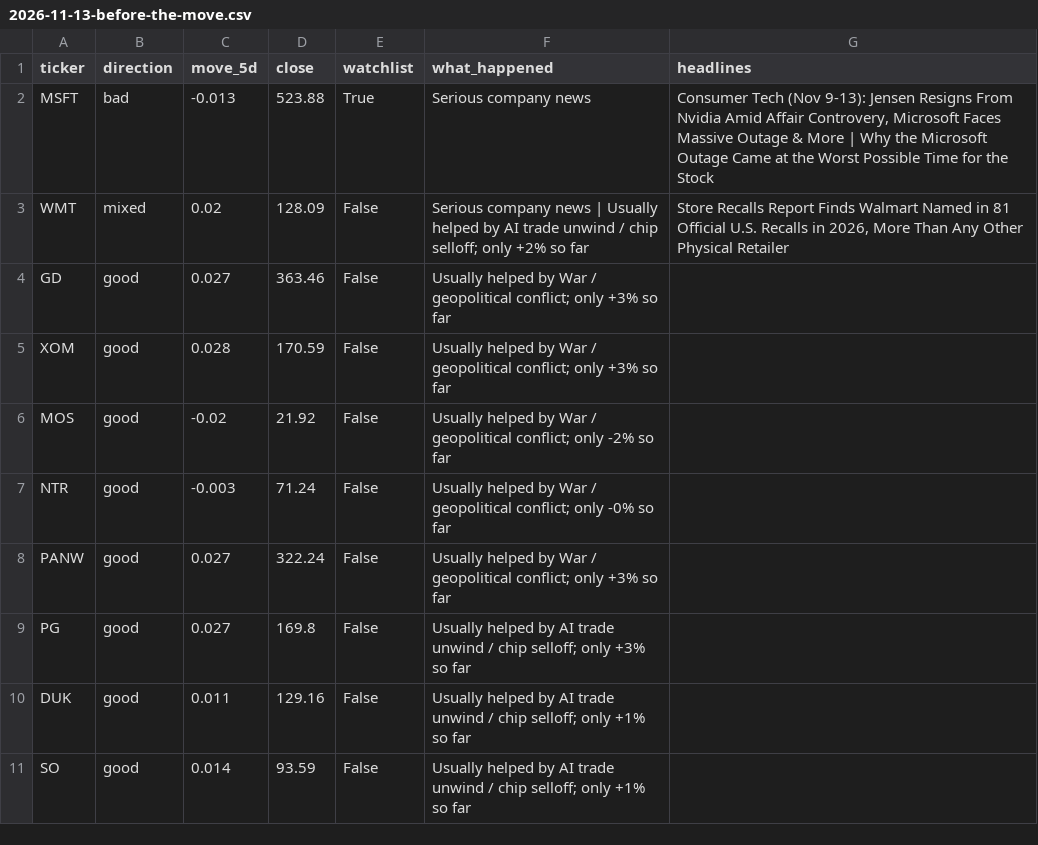
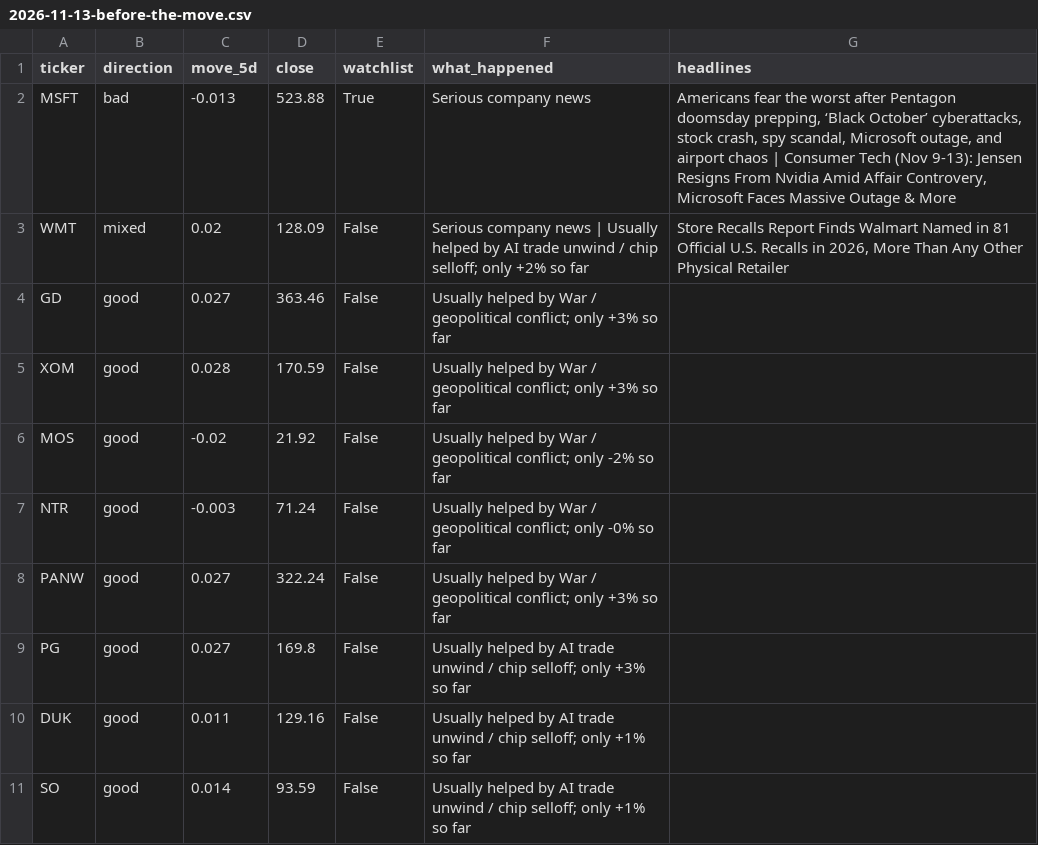
Before and after one commit to Alma11-22/duck-capital, a CSV file: reports/2026-11-13-before-the-move.csv, drawn as a sheet.

```diff
--- a/reports/2026-11-13-before-the-move.csv
+++ b/reports/2026-11-13-before-the-move.csv
@@ -1,3 +1,3 @@
 ticker,direction,move_5d,close,watchlist,what_happened,headlines
-MSFT,bad,-0.013,523.88,True,Serious company news,"Consumer Tech (Nov 9-13): Jensen Resigns From Nvidia Amid Affair Controvery, Microsoft Faces Massive Outage & More | Why the Microsoft Outage Came at the Worst Possible Time for the Stock"
+MSFT,bad,-0.013,523.88,True,Serious company news,"Americans fear the worst after Pentagon doomsday prepping, ‘Black October’ cyberattacks, stock crash, spy scandal, Microsoft outage, and airport chaos | Consumer Tech (Nov 9-13): Jensen Resigns From Nvidia Amid Affair Controvery, Microsoft Faces Massive Outage & More"
 WMT,mixed,0.02,128.09,False,Serious company news | Usually helped by AI trade unwind / chip selloff; only +2% so far,"Store Recalls Report Finds Walmart Named in 81 Official U.S. Recalls in 2026, More Than Any Other Physical Retailer"
```
Also changed, not shown: reports/2026-11-13-rebounds.csv, reports/2026-11-13-warnings.csv, 2 other files.
